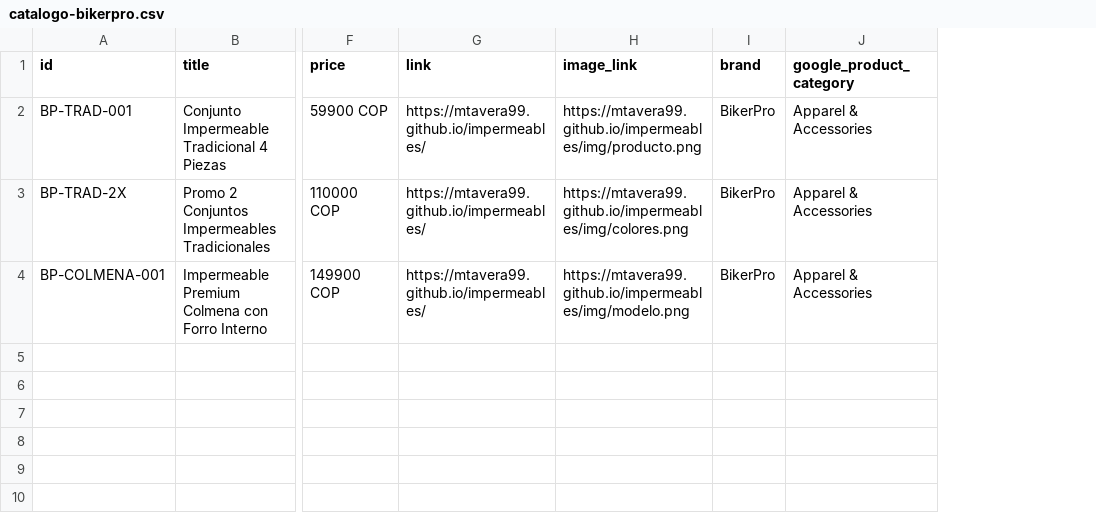
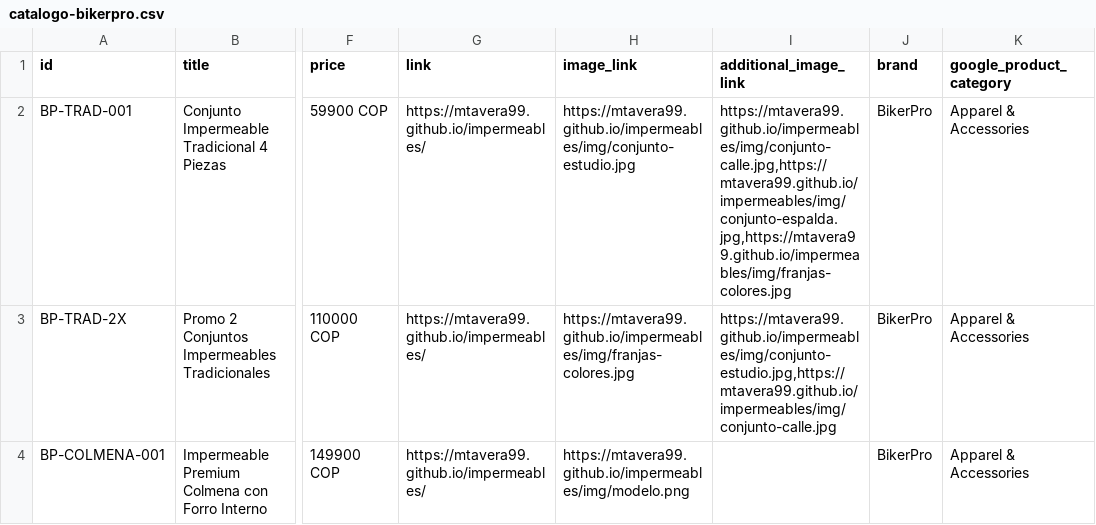
Before and after one commit to mtavera99/impermeables, a CSV file: catalogo/catalogo-bikerpro.csv, drawn as a sheet; only a part is shown, gaps mark what is left out; the diff names each change by its address in the sheet, - before the commit and + after, or states it on an @@ line.

Commit message:
Catalogo con las FOTOS REALES del producto, no las generadas por IA
El dueno señalo que el catalogo estaba usando las fotos viejas. Tenia razon:
producto.png y modelo.png son imagenes GENERADAS POR IA
(Gemini_Generated_Image_*), no fotos del producto real.

Mando 22 fotos por Drive. No eran capturas de la interfaz como supuse al ver
el tamano: son fotos reales del producto, capturadas del visor a pantalla
completa, con barras negras arriba y abajo. Se recortaron automaticamente
detectando el area no negra (entre 503 y 2.126 px quitados por foto).

Publicadas 7, optimizadas a 1200px y menos de 150 KB:
  conjunto-estudio.jpg   conjunto negro completo, fondo de estudio
  conjunto-calle.jpg     conjunto con franja roja, en la calle
  conjunto-espalda.jpg   espalda con la franja reflectiva
  franjas-colores.jpg    LA CUADRICULA DE 6 COLORES DE FRANJA
  reflectiva-noche.jpg   la reflectiva brillando en la oscuridad
  reflectiva-dia.jpg     la reflectiva puesta, de dia
  guantes-city.jpg       guantes CITY

El CSV ahora usa additional_image_link, asi cada producto muestra varias fotos.
franjas-colores.jpg es la portada de la promo de 2: responde de una la duda de
color, que es el 10,3% de las preguntas.

⚠️ PENDIENTE: el Colmena sigue con la imagen de IA porque ninguna de las 22
fotos es claramente un Colmena, y etiquetar mal la foto de un producto es un
error que ve el cliente. Y quedan dos productos sin cargar por falta de precio:
la chaqueta reflectiva y los guantes CITY.

Las fotos originales quedan en datos-privados/ (ignorado): son del celular del
dueno y el repo es publico.

```diff
--- a/catalogo/catalogo-bikerpro.csv
+++ b/catalogo/catalogo-bikerpro.csv
+column I (additional_image_link), rows 2-3: https://mtavera99.github.io/impermeables/img/conjunto-calle.jpg,https://mtavera99.github.io/impermeables/img/conjunto-espalda.jpg,https://mtavera99.github.io/impermeables/img/franjas-colores.jpg | https://mtavera99.github.io/impermeables/img/conjunto-estudio.jpg,https://mtavera99.github.io/impermeables/img/conjunto-calle.jpg
-H2 (image_link): https://mtavera99.github.io/impermeables/img/producto.png
+H2 (image_link): https://mtavera99.github.io/impermeables/img/conjunto-estudio.jpg
-H3 (image_link): https://mtavera99.github.io/impermeables/img/colores.png
+H3 (image_link): https://mtavera99.github.io/impermeables/img/franjas-colores.jpg
```
Also changed, not shown: 7 other files.
